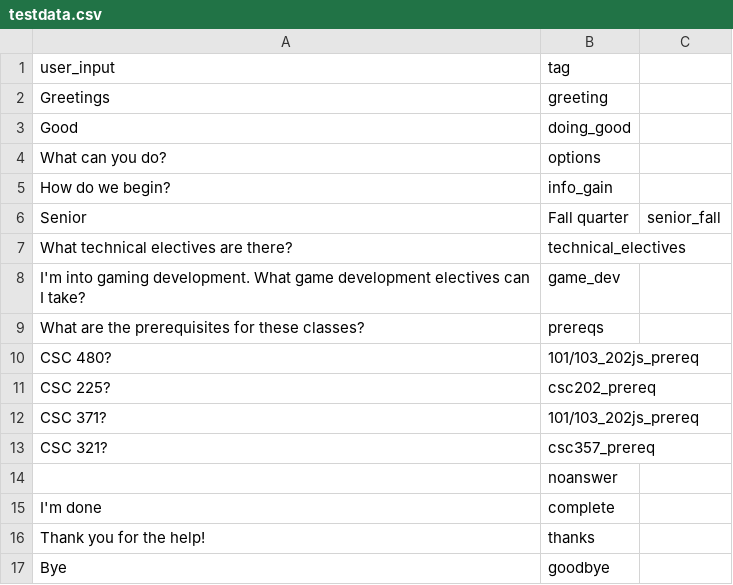
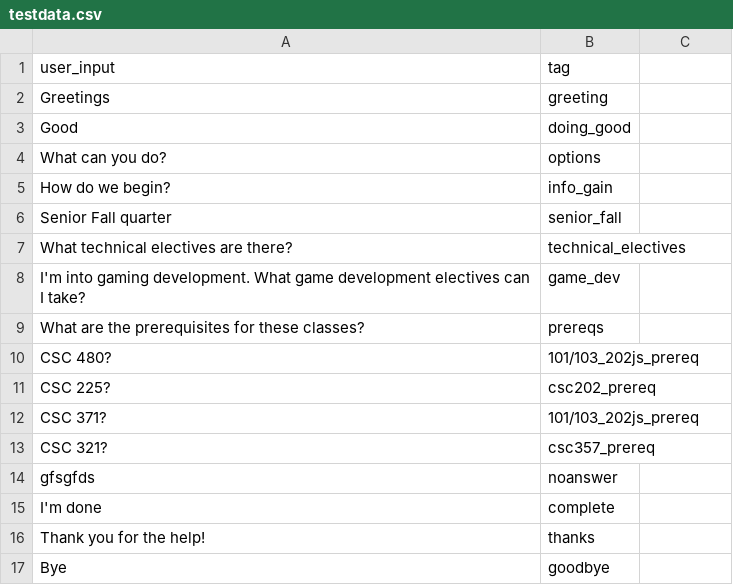
Before and after one commit to nschandr/CSC466-Group-Project, a CSV file: testdata.csv, drawn as a sheet.

Commit message:
Update testdata.csv

```diff
--- a/testdata.csv
+++ b/testdata.csv
@@ -5,3 +5,3 @@ What can you do?,options
 How do we begin?,info_gain
-Senior, Fall quarter,senior_fall
+Senior Fall quarter,senior_fall
 What technical electives are there?,technical_electives
@@ -13,3 +13,3 @@ CSC 371?,101/103_202js_prereq
 CSC 321?,csc357_prereq
- ,noanswer
+gfsgfds,noanswer
 I'm done,complete
```
